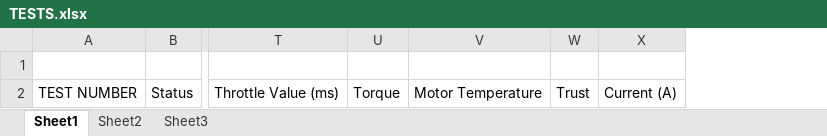
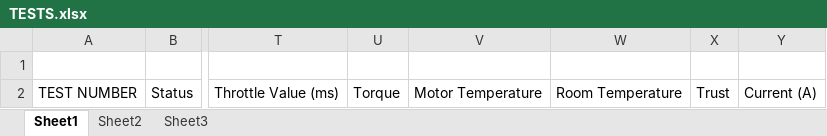
Before and after one commit to robido/TytoMatlabTool, an Excel workbook: TestJig/TESTS.xlsx, sheet Sheet1, drawn as a sheet; only a part is shown, gaps mark what is left out; values as stored, in another font and other column widths than the file's, no borders; the diff names each change by its address in the sheet, - before the commit and + after, or states it on an @@ line.

```diff
--- a/TestJig/TESTS.xlsx (sheet Sheet1)
+++ b/TestJig/TESTS.xlsx (sheet Sheet1)
+column W, row 2: Room Temperature
```
Also changed, not shown: 1 other file.
